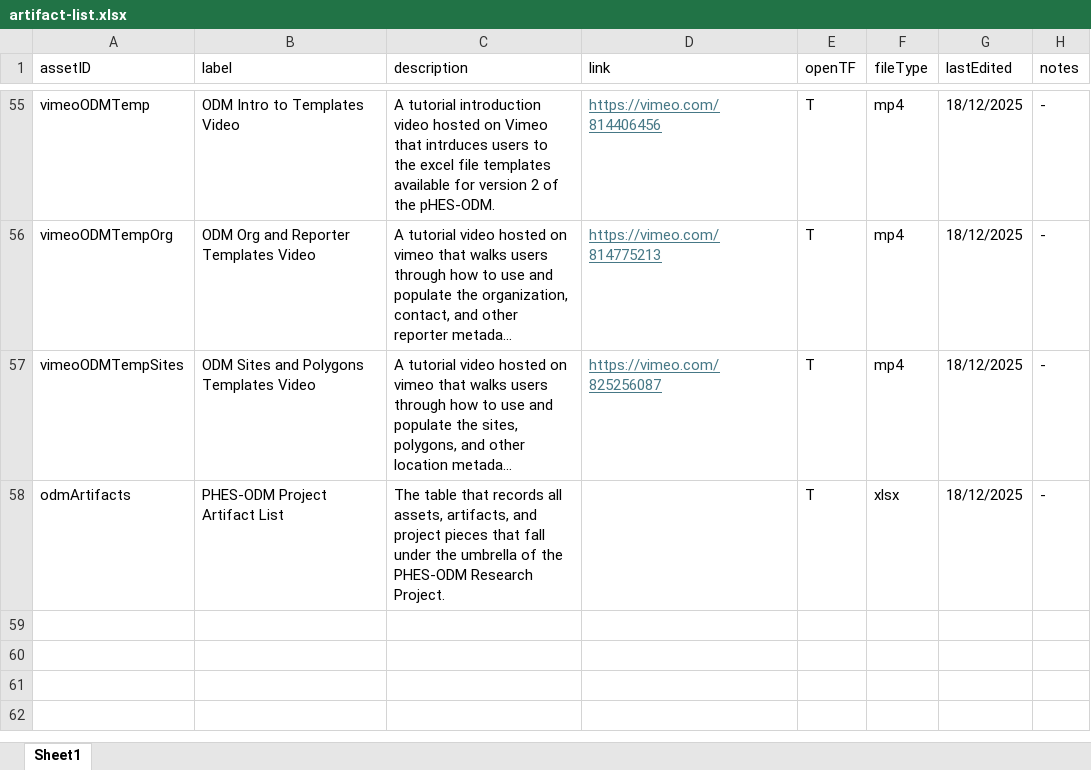
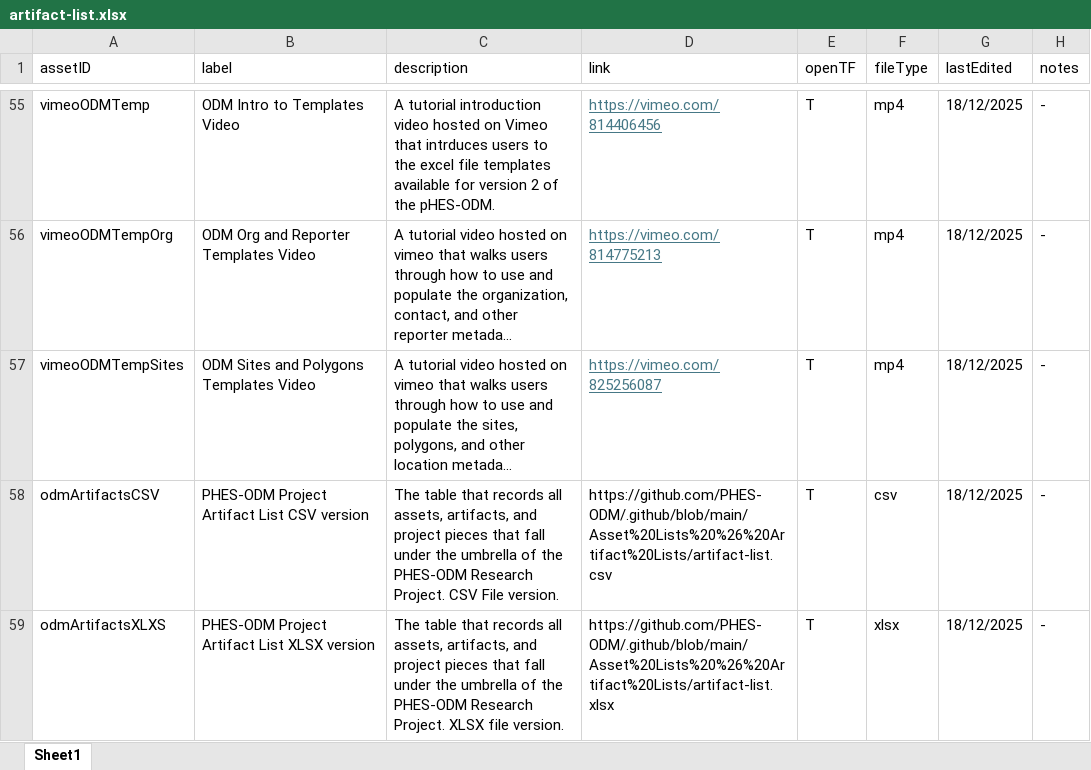
Before and after one commit to PHES-ODM/.github, an Excel workbook: Asset Lists & Artifact Lists/artifact-list.xlsx, sheet Sheet1, drawn as a sheet; only a part is shown, gaps mark what is left out; long unchanged cells end in …; values as stored, in another font and other column widths than the file's, no borders; addresses are those after the commit; the diff names each change by its address in the sheet, - before the commit and + after, or states it on an @@ line.

Commit message:
Add links for main branch asset lists to asset list, readme
Add links for main branch asset lists to asset list, readme

```diff
--- a/Asset Lists & Artifact Lists/artifact-list.xlsx (sheet Sheet1)
+++ b/Asset Lists & Artifact Lists/artifact-list.xlsx (sheet Sheet1)
+row 58: odmArtifactsCSV | PHES-ODM Project Artifact List CSV version | The table that records all assets, artifacts, and project pieces that fall under the umbrella of the PHES-ODM Research Project. CSV File version. | https://github.com/PHES-ODM/.github/blob/main/Asset%20Lists%20%26%20Artifact%20Lists/artifact-list.csv | T | csv | 18/12/2025 | -
-A59 (assetID): odmArtifacts
+A59 (assetID): odmArtifactsXLXS
-B59 (label): PHES-ODM Project Artifact List
+B59 (label): PHES-ODM Project Artifact List XLSX version
-C59 (description): …Research Project.
+C59 (description): …Research Project. XLSX file version.
-D59 (link): (empty)
+D59 (link): https://github.com/PHES-ODM/.github/blob/main/Asset%20Lists%20%26%20Artifact%20Lists/artifact-list.xlsx
```
Also changed, not shown: 2 other files.
